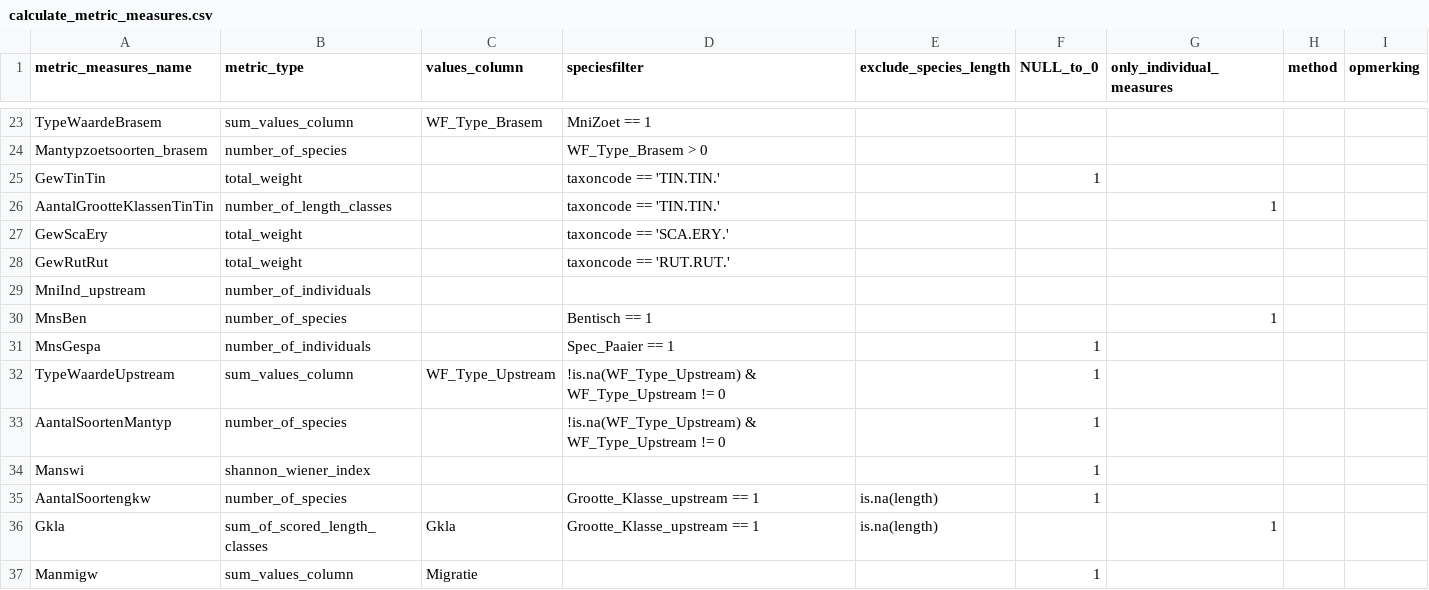
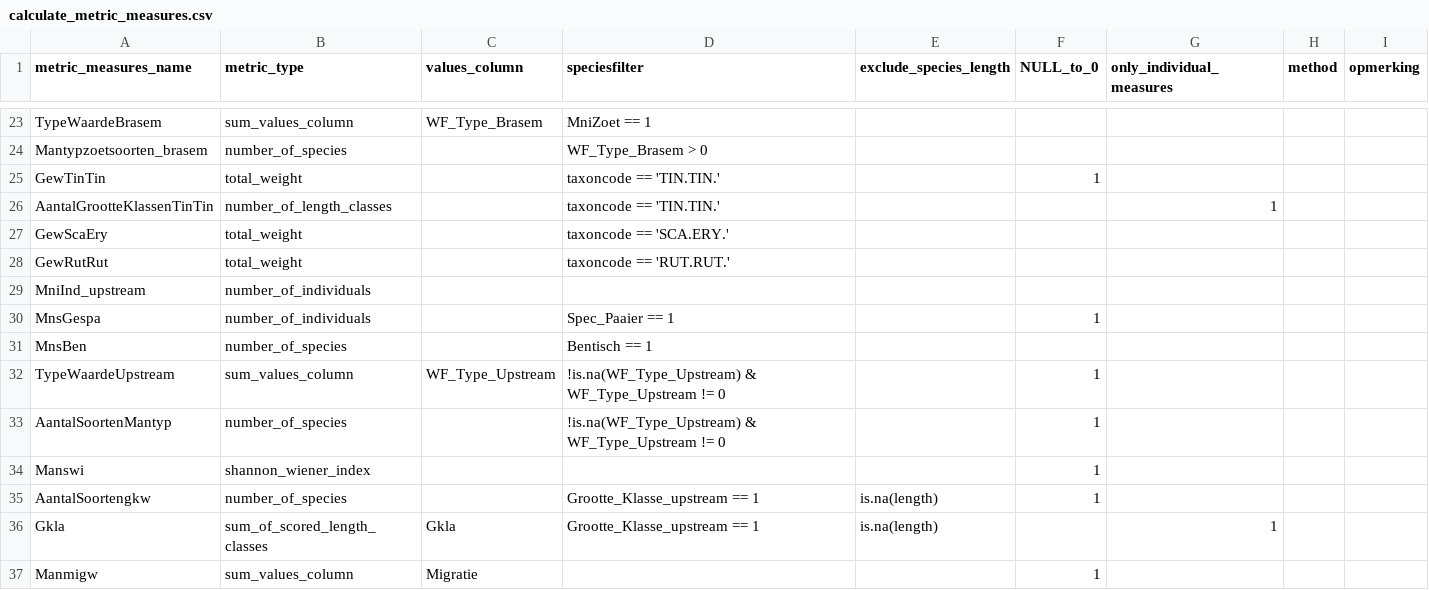
Before and after one commit to inbo/EQRfishes, a CSV file: inst/extdata/calculate_metric_measures.csv, drawn as a sheet; only a part is shown, gaps mark what is left out; removed rows and columns are numbered as before the commit, all else as after; the diff names each change by its address in the sheet, - before the commit and + after, or states it on an @@ line.

Commit message:
MnsBen: use all measures, not only individual measures

```diff
--- a/inst/extdata/calculate_metric_measures.csv
+++ b/inst/extdata/calculate_metric_measures.csv
-row 30: MnsBen | number_of_species |  | Bentisch == 1 |  |  | 1
+row 31: MnsBen | number_of_species |  | Bentisch == 1
```
